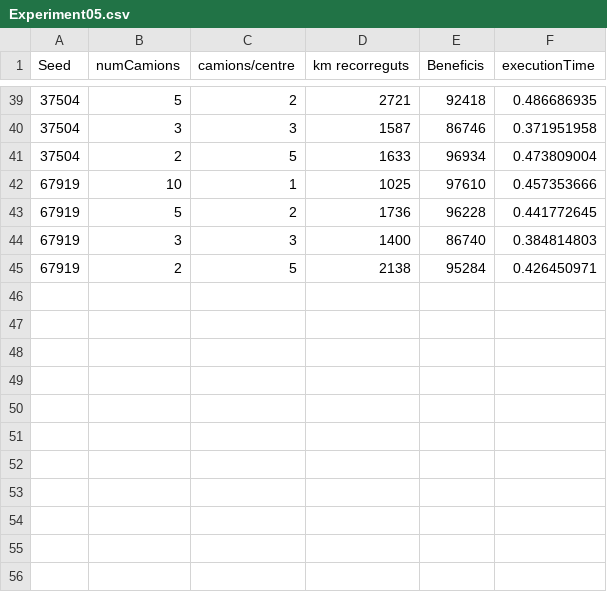
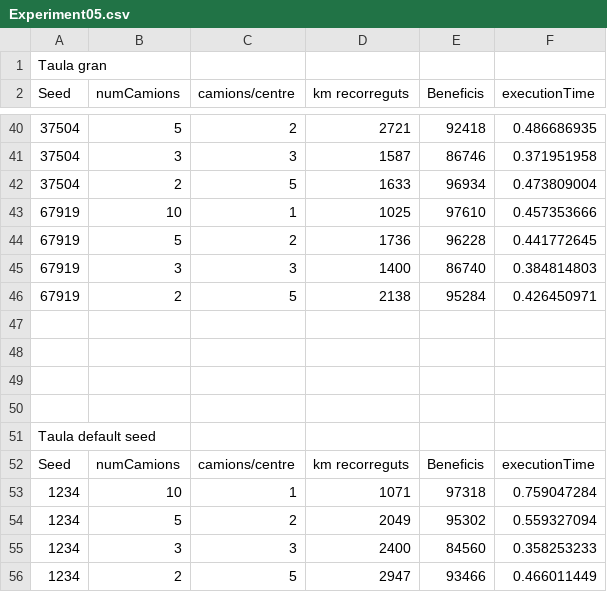
Before and after one commit to aguizzo/IA-Gasolina, a CSV file: Experiment 5/Experiment05.csv, drawn as a sheet; only a part is shown, gaps mark what is left out; the diff names each change by its address in the sheet, - before the commit and + after, or states it on an @@ line.

Commit message:
refined experiment 5 csv

```diff
--- a/Experiment 5/Experiment05.csv
+++ b/Experiment 5/Experiment05.csv
+row 1: Taula gran
+row 47: (empty)
+row 48: (empty)
+row 49: (empty)
+row 50: (empty)
+row 51: Taula default seed
+row 52: Seed | numCamions | camions/centre | km recorreguts | Beneficis | executionTime
+row 53: 1234 | 10 | 1 | 1071 | 97318 | 0.759047284
+row 54: 1234 | 5 | 2 | 2049 | 95302 | 0.559327094
+row 55: 1234 | 3 | 3 | 2400 | 84560 | 0.358253233
+row 56: 1234 | 2 | 5 | 2947 | 93466 | 0.466011449
```
